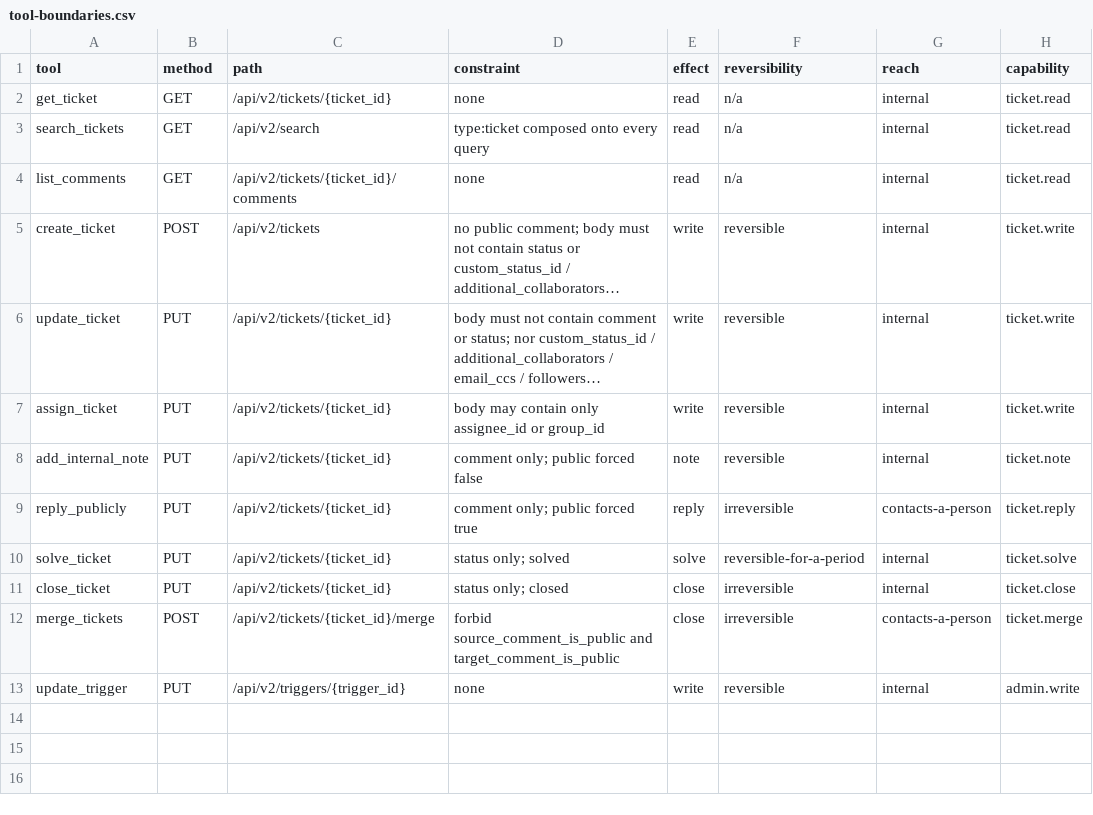
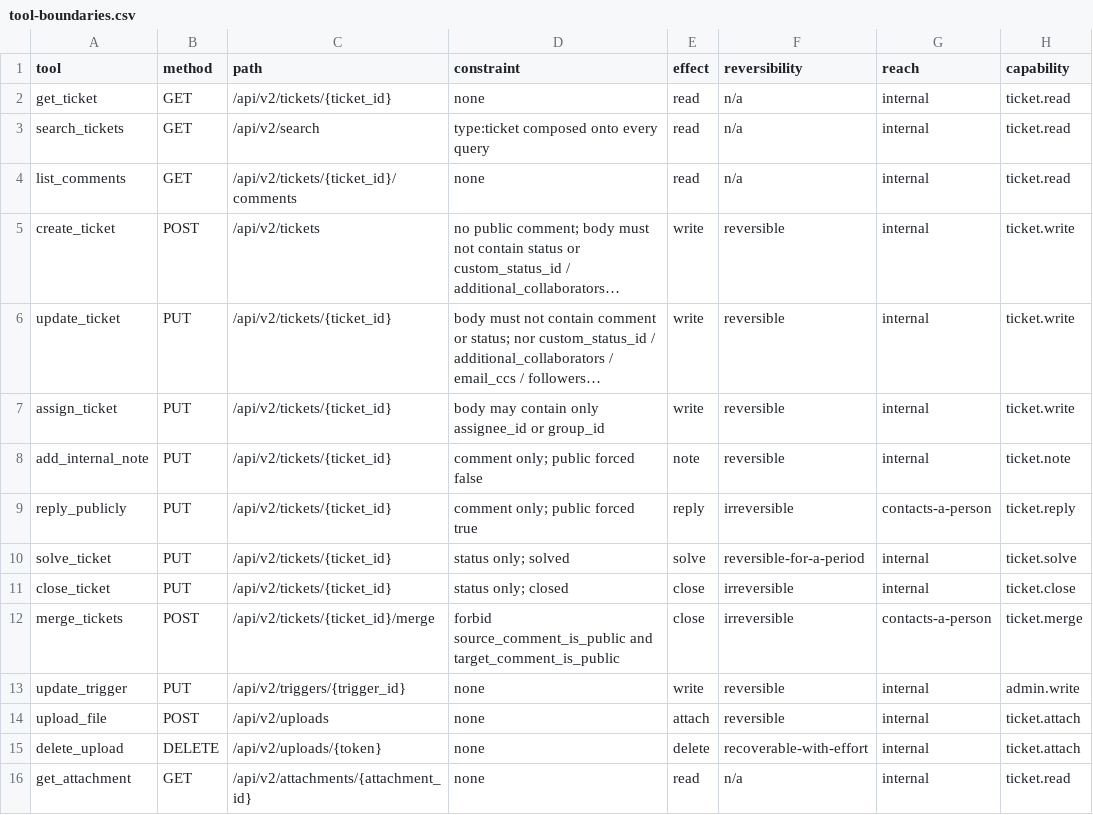
Before and after one commit to CloudSecurityAlliance/csa-zendesk, a CSV file: analysis/tool-boundaries.csv, drawn as a sheet; long unchanged cells end in …; the diff names each change by its address in the sheet, - before the commit and + after, or states it on an @@ line.

```diff
--- a/analysis/tool-boundaries.csv
+++ b/analysis/tool-boundaries.csv
+row 14: upload_file | POST | /api/v2/uploads | none | attach | reversible | internal | ticket.attach
+row 15: delete_upload | DELETE | /api/v2/uploads/{token} | none | delete | recoverable-with-effort | internal | ticket.attach
+row 16: get_attachment | GET | /api/v2/attachments/{attachment_id} | none | read | n/a | internal | ticket.read
```
Also changed, not shown: 14 other files.
